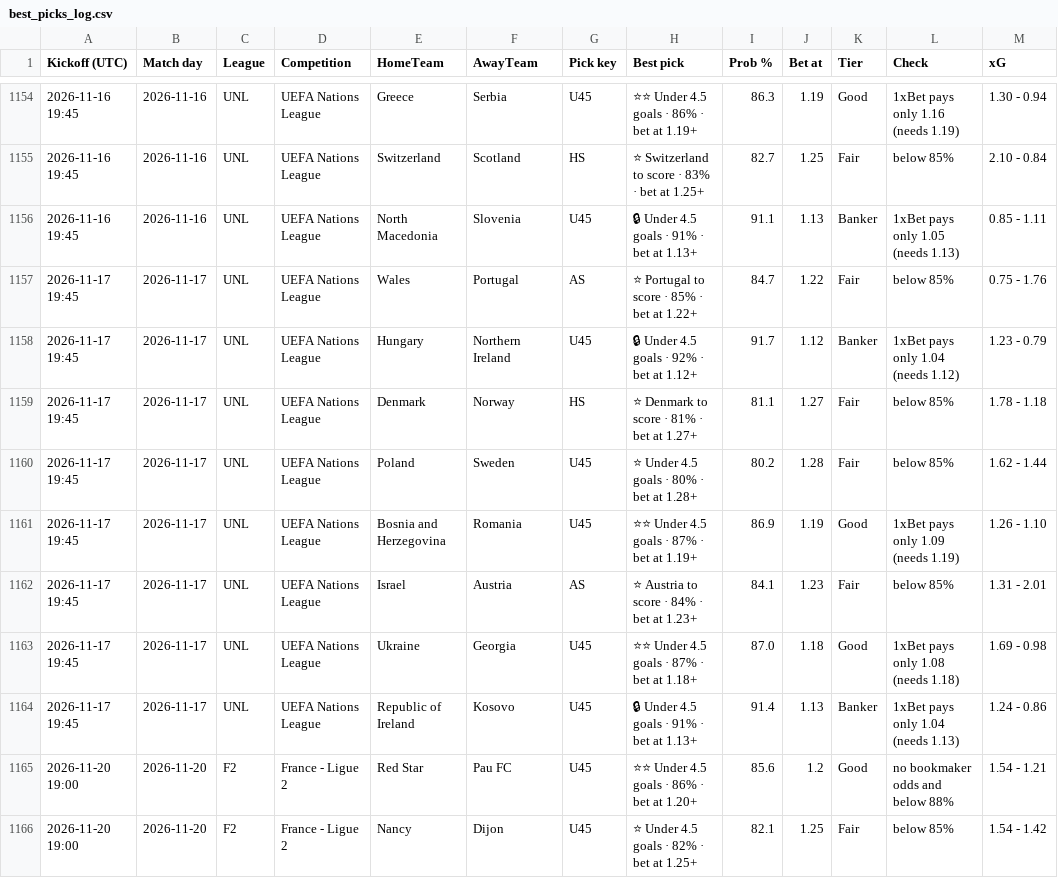
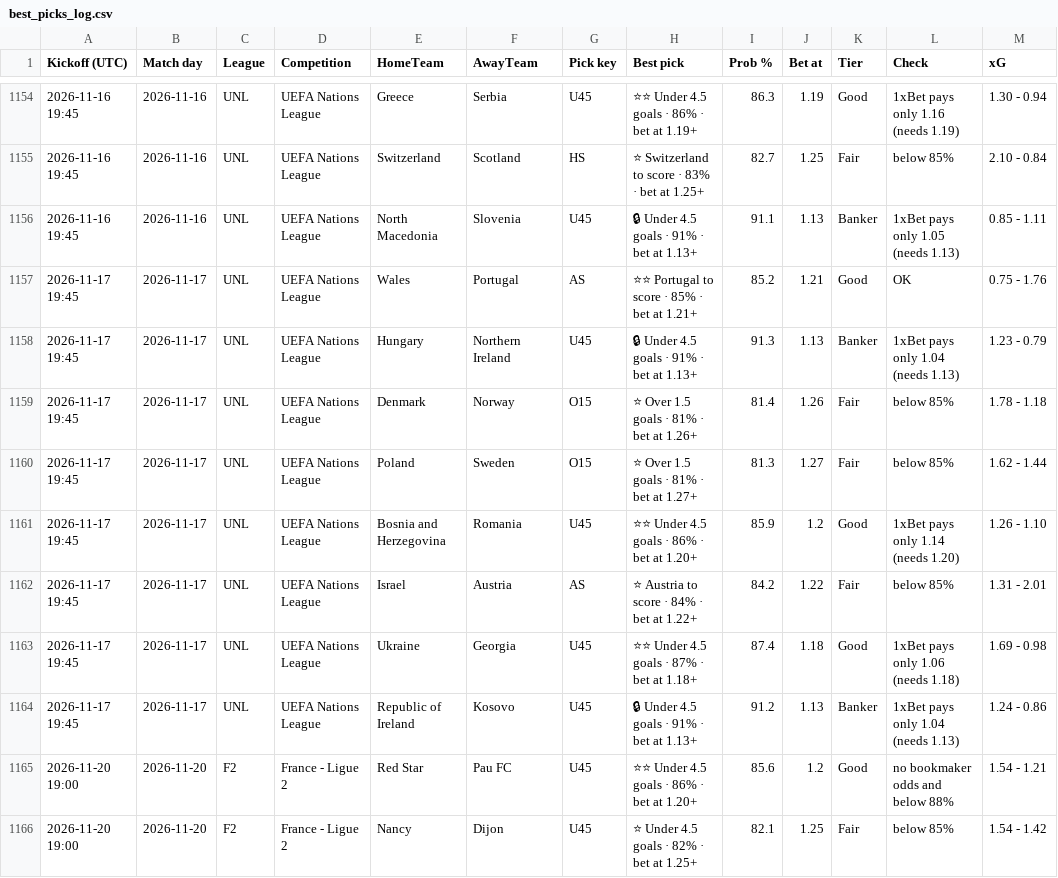
Before and after one commit to tambejasparh/epl-value-dashboard, a CSV file: best_picks_log.csv, drawn as a sheet; only a part is shown, gaps mark what is left out.

```diff
--- a/best_picks_log.csv
+++ b/best_picks_log.csv
@@ -1156,10 +1156,10 @@ Kickoff (UTC),Match day,League,Competition,HomeTeam,AwayTeam,Pick key,Best pick,
 2026-11-16 19:45,2026-11-16,UNL,UEFA Nations League,North Macedonia,Slovenia,U45,🔒 Under 4.5 goals · 91% · bet at 1.13+,91.1,1.13,Banker,1xBet pays only 1.05 (needs 1.13),0.85 - 1.11
-2026-11-17 19:45,2026-11-17,UNL,UEFA Nations League,Wales,Portugal,AS,⭐ Portugal to score · 85% · bet at 1.22+,84.7,1.22,Fair,below 85%,0.75 - 1.76
-2026-11-17 19:45,2026-11-17,UNL,UEFA Nations League,Hungary,Northern Ireland,U45,🔒 Under 4.5 goals · 92% · bet at 1.12+,91.7,1.12,Banker,1xBet pays only 1.04 (needs 1.12),1.23 - 0.79
-2026-11-17 19:45,2026-11-17,UNL,UEFA Nations League,Denmark,Norway,HS,⭐ Denmark to score · 81% · bet at 1.27+,81.1,1.27,Fair,below 85%,1.78 - 1.18
-2026-11-17 19:45,2026-11-17,UNL,UEFA Nations League,Poland,Sweden,U45,⭐ Under 4.5 goals · 80% · bet at 1.28+,80.2,1.28,Fair,below 85%,1.62 - 1.44
-2026-11-17 19:45,2026-11-17,UNL,UEFA Nations League,Bosnia and Herzegovina,Romania,U45,⭐⭐ Under 4.5 goals · 87% · bet at 1.19+,86.9,1.19,Good,1xBet pays only 1.09 (needs 1.19),1.26 - 1.10
-2026-11-17 19:45,2026-11-17,UNL,UEFA Nations League,Israel,Austria,AS,⭐ Austria to score · 84% · bet at 1.23+,84.1,1.23,Fair,below 85%,1.31 - 2.01
-2026-11-17 19:45,2026-11-17,UNL,UEFA Nations League,Ukraine,Georgia,U45,⭐⭐ Under 4.5 goals · 87% · bet at 1.18+,87.0,1.18,Good,1xBet pays only 1.08 (needs 1.18),1.69 - 0.98
-2026-11-17 19:45,2026-11-17,UNL,UEFA Nations League,Republic of Ireland,Kosovo,U45,🔒 Under 4.5 goals · 91% · bet at 1.13+,91.4,1.13,Banker,1xBet pays only 1.04 (needs 1.13),1.24 - 0.86
+2026-11-17 19:45,2026-11-17,UNL,UEFA Nations League,Wales,Portugal,AS,⭐⭐ Portugal to score · 85% · bet at 1.21+,85.2,1.21,Good,OK,0.75 - 1.76
+2026-11-17 19:45,2026-11-17,UNL,UEFA Nations League,Hungary,Northern Ireland,U45,🔒 Under 4.5 goals · 91% · bet at 1.13+,91.3,1.13,Banker,1xBet pays only 1.04 (needs 1.13),1.23 - 0.79
+2026-11-17 19:45,2026-11-17,UNL,UEFA Nations League,Denmark,Norway,O15,⭐ Over 1.5 goals · 81% · bet at 1.26+,81.4,1.26,Fair,below 85%,1.78 - 1.18
+2026-11-17 19:45,2026-11-17,UNL,UEFA Nations League,Poland,Sweden,O15,⭐ Over 1.5 goals · 81% · bet at 1.27+,81.3,1.27,Fair,below 85%,1.62 - 1.44
+2026-11-17 19:45,2026-11-17,UNL,UEFA Nations League,Bosnia and Herzegovina,Romania,U45,⭐⭐ Under 4.5 goals · 86% · bet at 1.20+,85.9,1.2,Good,1xBet pays only 1.14 (needs 1.20),1.26 - 1.10
+2026-11-17 19:45,2026-11-17,UNL,UEFA Nations League,Israel,Austria,AS,⭐ Austria to score · 84% · bet at 1.22+,84.2,1.22,Fair,below 85%,1.31 - 2.01
+2026-11-17 19:45,2026-11-17,UNL,UEFA Nations League,Ukraine,Georgia,U45,⭐⭐ Under 4.5 goals · 87% · bet at 1.18+,87.4,1.18,Good,1xBet pays only 1.06 (needs 1.18),1.69 - 0.98
+2026-11-17 19:45,2026-11-17,UNL,UEFA Nations League,Republic of Ireland,Kosovo,U45,🔒 Under 4.5 goals · 91% · bet at 1.13+,91.2,1.13,Banker,1xBet pays only 1.04 (needs 1.13),1.24 - 0.86
 2026-11-20 19:00,2026-11-20,F2,France - Ligue 2,Red Star,Pau FC,U45,⭐⭐ Under 4.5 goals · 86% · bet at 1.20+,85.6,1.2,Good,no bookmaker odds and below 88%,1.54 - 1.21
```
Also changed, not shown: data_snapshot/af_fixtures.csv, data_snapshot/cup_odds.csv, 8 other files.
